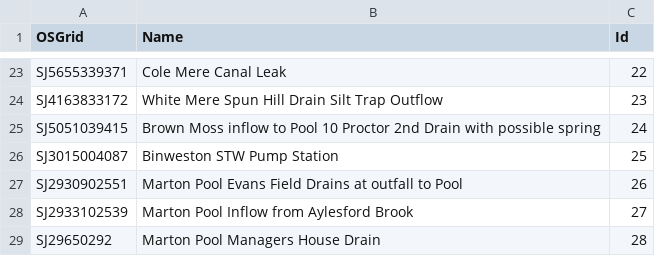
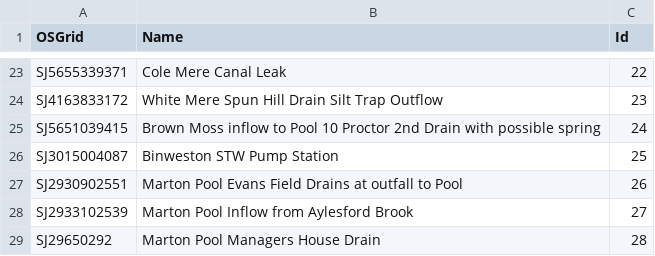
Before and after one commit to joejcollins/NEInflowSamples, a CSV file: sites.csv, drawn as a sheet; only a part is shown, gaps mark what is left out.

```diff
--- a/sites.csv
+++ b/sites.csv
@@ -24,3 +24,3 @@
 "SJ4163833172","White Mere Spun Hill Drain Silt Trap Outflow",23
-"SJ5051039415","Brown Moss inflow to Pool 10 Proctor 2nd Drain with possible spring",24
+"SJ5651039415","Brown Moss inflow to Pool 10 Proctor 2nd Drain with possible spring",24
 "SJ3015004087","Binweston STW Pump Station",25
```
Also changed, not shown: 2 other files.
